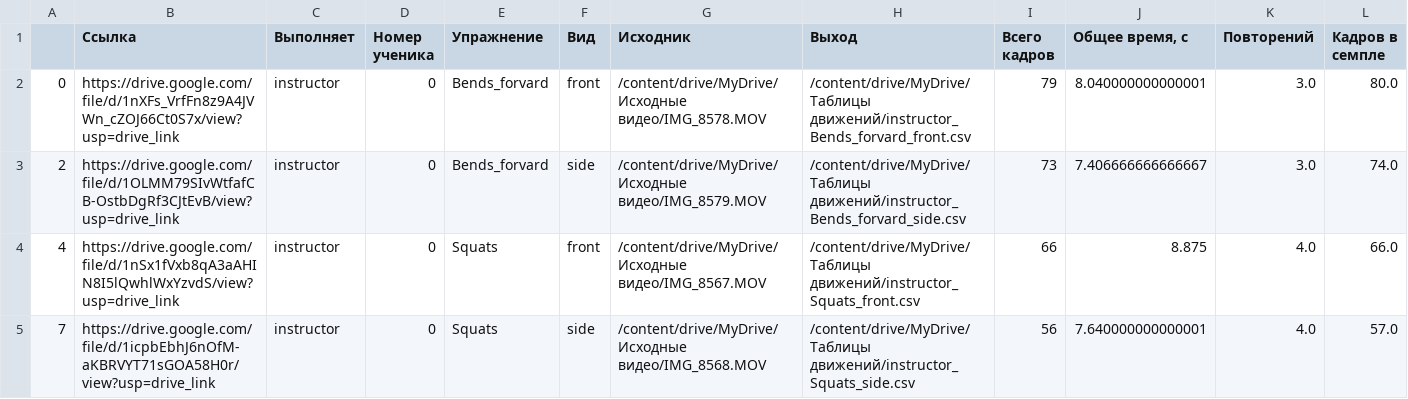
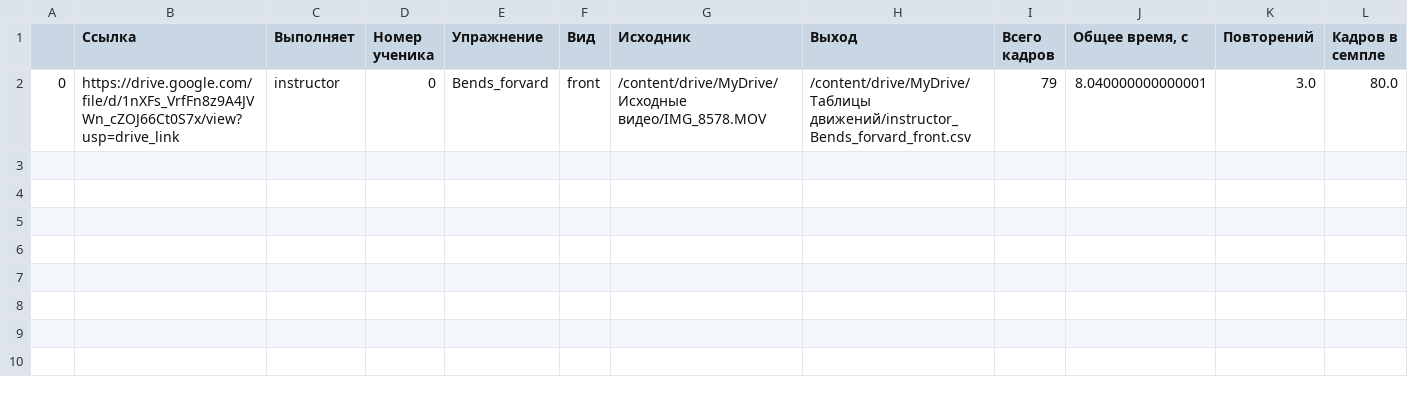
Before and after one commit to webvic/i_workout, a CSV file: instructor_samples/instructor_0_samples_0.csv, drawn as a sheet; only a part is shown; rows hold the shown columns only; the diff names each change by its address in the sheet, - before the commit and + after, or states it on an @@ line.

```diff
--- a/instructor_samples/instructor_0_samples_0.csv
+++ b/instructor_samples/instructor_0_samples_0.csv
-row 3: 2 | https://drive.google.com/file/d/1OLMM79SIvWtfafCB-OstbDgRf3CJtEvB/view?usp=drive_link | instructor | 0 | Bends_forvard | side | /content/drive/MyDrive/Исходные видео/IMG_8579.MOV | /content/drive/MyDrive/Таблицы движений/instructor_Bends_forvard_side.csv | 73 | 7.406666666666667 | 3.0 | 74.0
-row 4: 4 | https://drive.google.com/file/d/1nSx1fVxb8qA3aAHIN8I5lQwhlWxYzvdS/view?usp=drive_link | instructor | 0 | Squats | front | /content/drive/MyDrive/Исходные видео/IMG_8567.MOV | /content/drive/MyDrive/Таблицы движений/instructor_Squats_front.csv | 66 | 8.875 | 4.0 | 66.0
-row 5: 7 | https://drive.google.com/file/d/1icpbEbhJ6nOfM-aKBRVYT71sGOA58H0r/view?usp=drive_link | instructor | 0 | Squats | side | /content/drive/MyDrive/Исходные видео/IMG_8568.MOV | /content/drive/MyDrive/Таблицы движений/instructor_Squats_side.csv | 56 | 7.640000000000001 | 4.0 | 57.0
```
Also changed, not shown: 2 other files.
